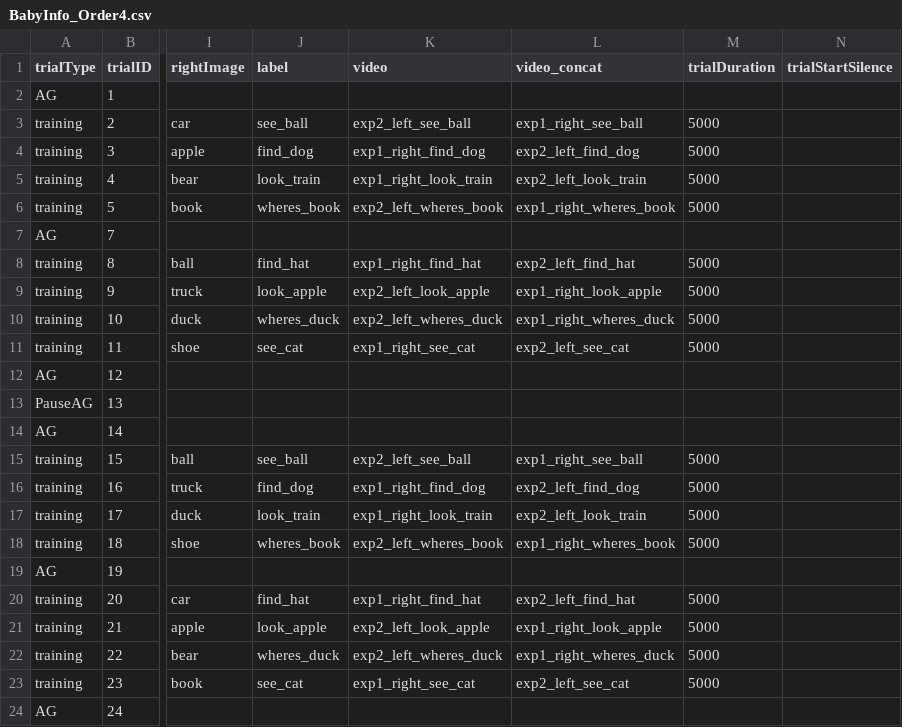
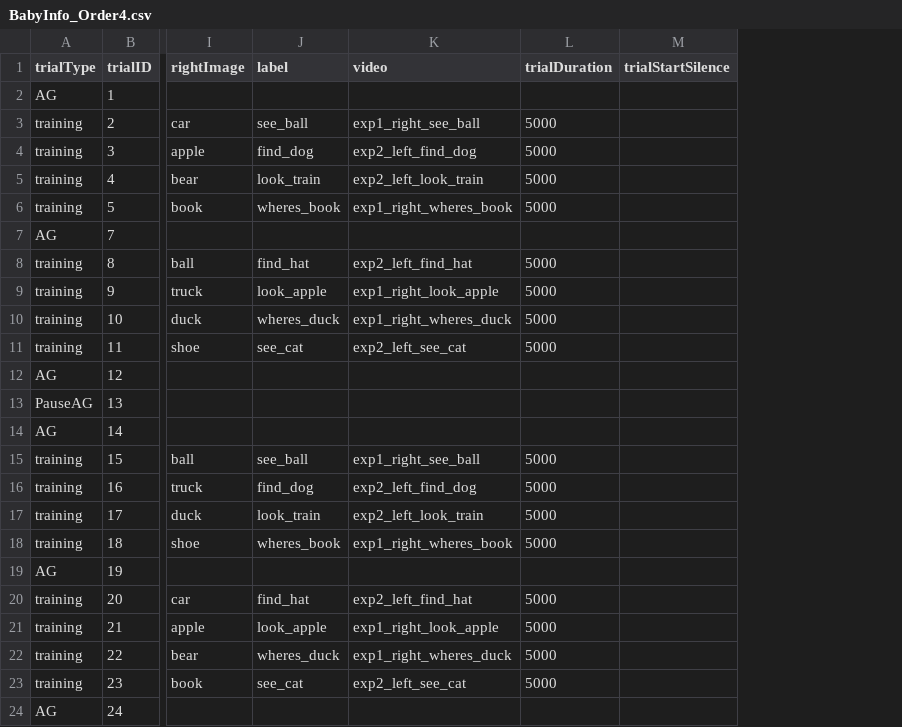
Before and after one commit to JMankewitz/baby-info, a CSV file: BabyInfo_v1/orders/trialOrders/BabyInfo_Order4.csv, drawn as a sheet; only a part is shown, gaps mark what is left out; removed rows and columns are numbered as before the commit, all else as after; the diff names each change by its address in the sheet, - before the commit and + after, or states it on an @@ line.

Commit message:
orders

```diff
--- a/BabyInfo_v1/orders/trialOrders/BabyInfo_Order4.csv
+++ b/BabyInfo_v1/orders/trialOrders/BabyInfo_Order4.csv
-column K (video), rows 3-23: exp2_left_see_ball | exp1_right_find_dog | exp1_right_look_train | exp2_left_wheres_book |  | exp1_right_find_hat | exp2_left_look_apple | exp2_left_wheres_duck | exp1_right_see_cat |  |  |  | exp2_left_see_ball | exp1_right_find_dog | exp1_right_look_train | exp2_left_wheres_book |  | exp1_right_find_hat | exp2_left_look_apple | exp2_left_wheres_duck | exp1_right_see_cat
-K1: video_concat
+K1: video
```
Also changed, not shown: BabyInfo_v1/orders/trialOrders/BabyInfo_Order2.csv, 41 other files.
